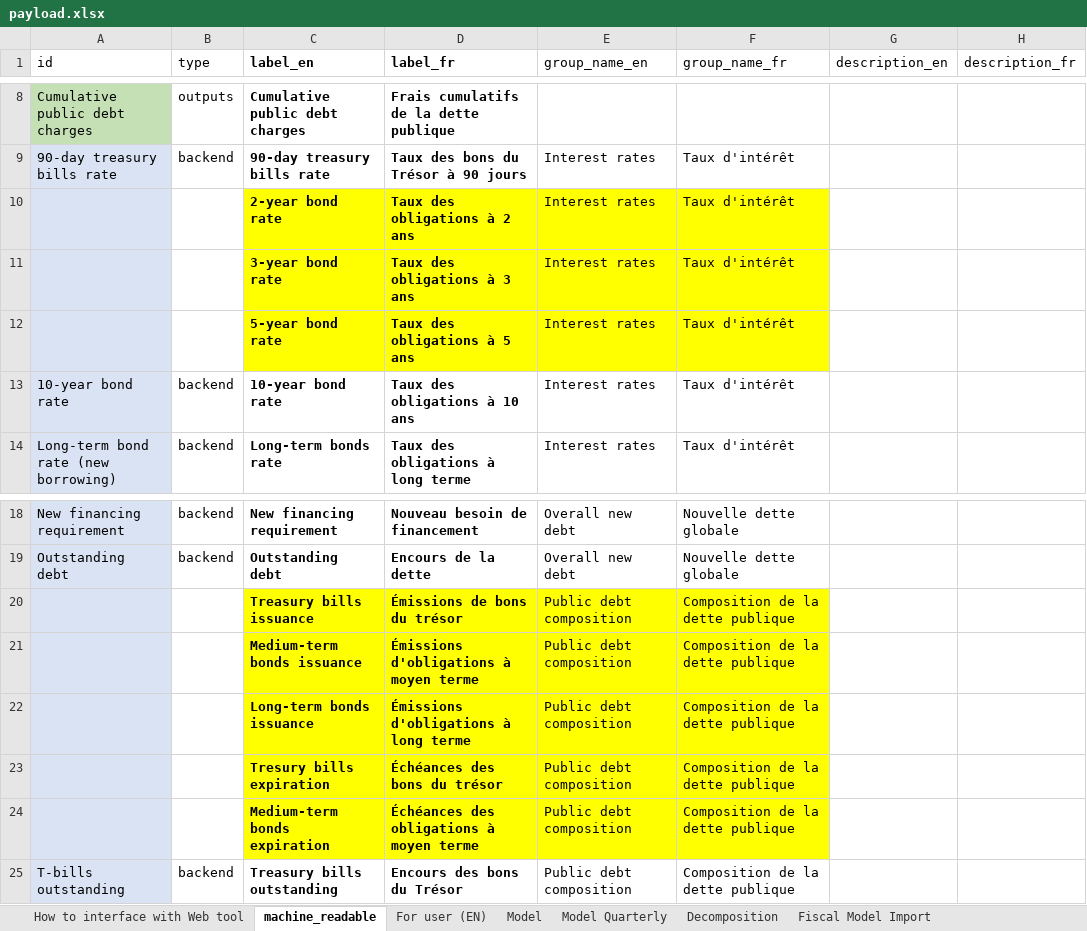
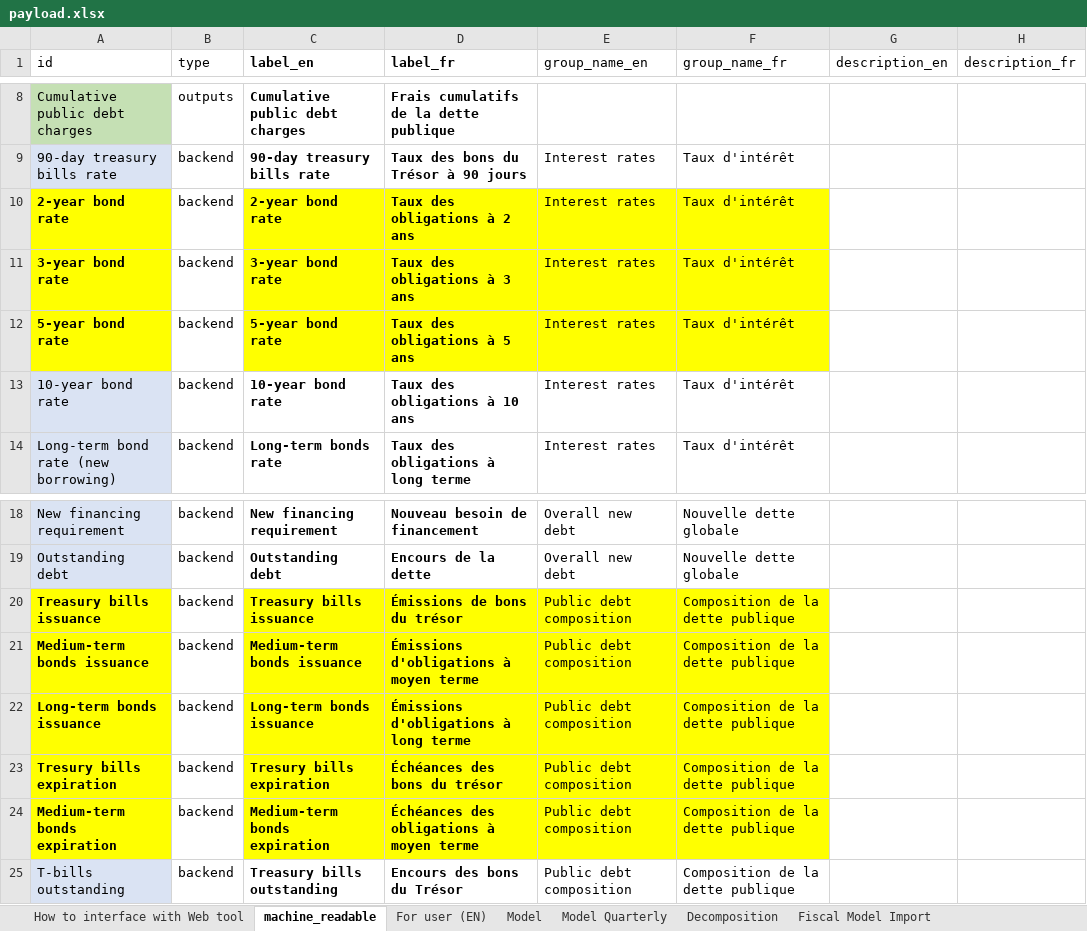
Before and after one commit to pbo-dpb/PDCC--CFDP, an Excel workbook: src/assets/payload.xlsx, sheet machine_readable, drawn as a sheet; only a part is shown, gaps mark what is left out; values as stored, in another font and other column widths than the file's, no borders; the diff names each change by its address in the sheet, - before the commit and + after, or states it on an @@ line.

Commit message:
feature: added missing id and type to workbook.

```diff
--- a/src/assets/payload.xlsx (sheet machine_readable)
+++ b/src/assets/payload.xlsx (sheet machine_readable)
-A10 (id): (empty)
+A10 (id): 2-year bond rate
-A10:A12 fill: #DAE3F3
+A10:A12 fill: #FFFF00
-B10:B12 (type): (empty)
+B10:B12 (type): backend
-A11 (id): (empty)
+A11 (id): 3-year bond rate
-A12 (id): (empty)
+A12 (id): 5-year bond rate
-A20 (id): (empty)
+A20 (id): Treasury bills issuance
-A20:A24 fill: #DAE3F3
+A20:A24 fill: #FFFF00
-B20:B24 (type): (empty)
+B20:B24 (type): backend
-A21 (id): (empty)
+A21 (id): Medium-term bonds issuance
-A22 (id): (empty)
+A22 (id): Long-term bonds issuance
-A23 (id): (empty)
+A23 (id): Tresury bills expiration
-A24 (id): (empty)
+A24 (id): Medium-term bonds expiration
```
